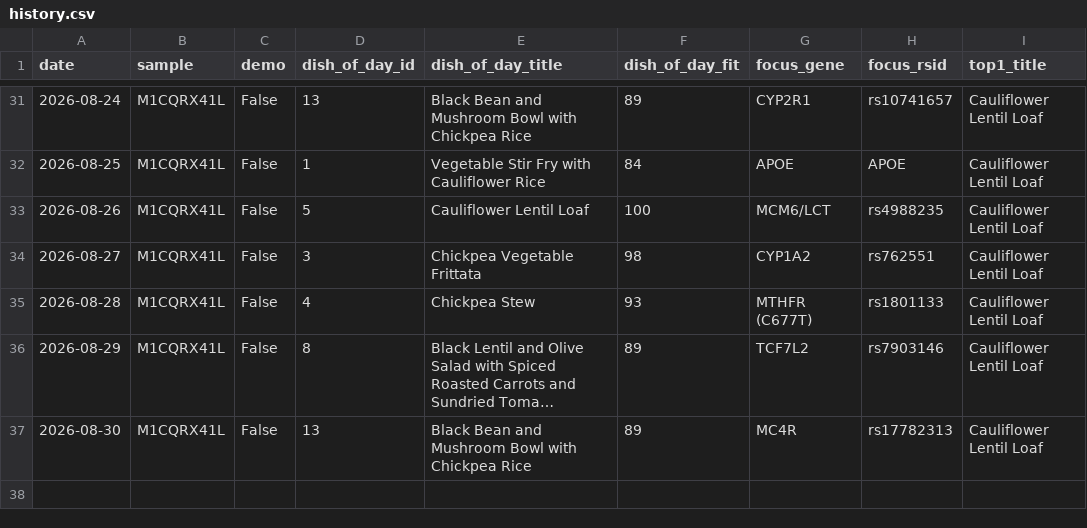
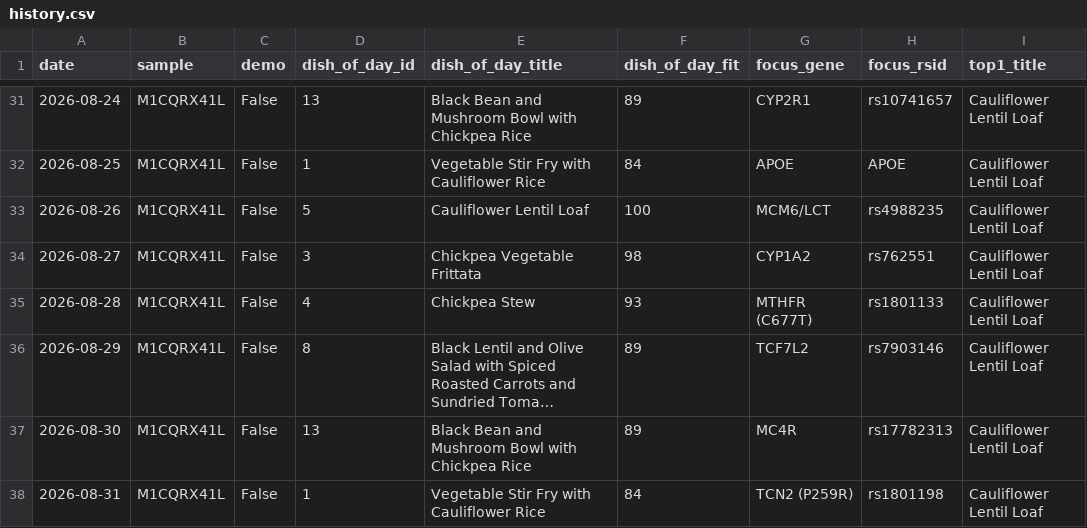
Before and after one commit to Erikiss/DNADiet, a CSV file: reports/history.csv, drawn as a sheet; only a part is shown, gaps mark what is left out; long unchanged cells end in ….

```diff
--- a/reports/history.csv
+++ b/reports/history.csv
@@ -37 +37,2 @@ date,sample,demo,dish_of_day_id,dish_of_day_title,dish_of_day_fit,focus_gene,foc
 2026-08-30,M1CQRX41L,False,13,Black Bean and Mushroom Bowl with Chickpea Rice,89,MC4R,rs17782313,Cauliflower Lentil Loaf
+2026-08-31,M1CQRX41L,False,1,Vegetable Stir Fry with Cauliflower Rice,84,TCN2 (P259R),rs1801198,Cauliflower Lentil Loaf
```
Also changed, not shown: 2 other files.
